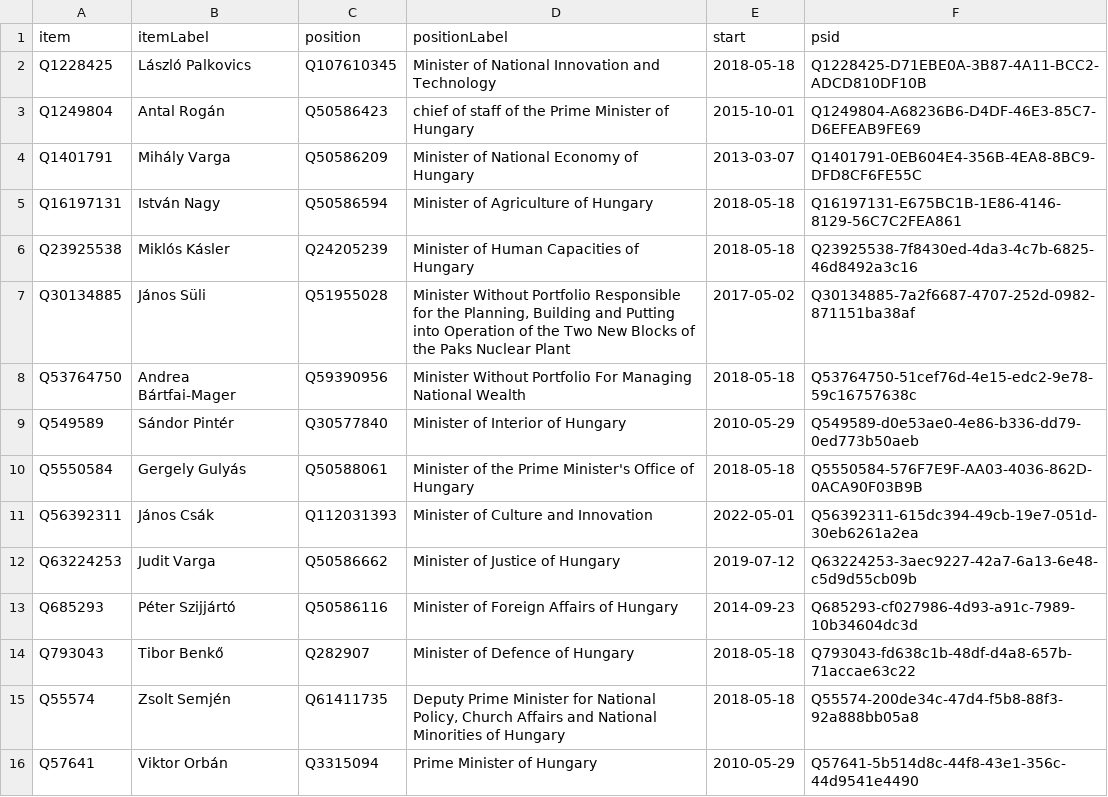
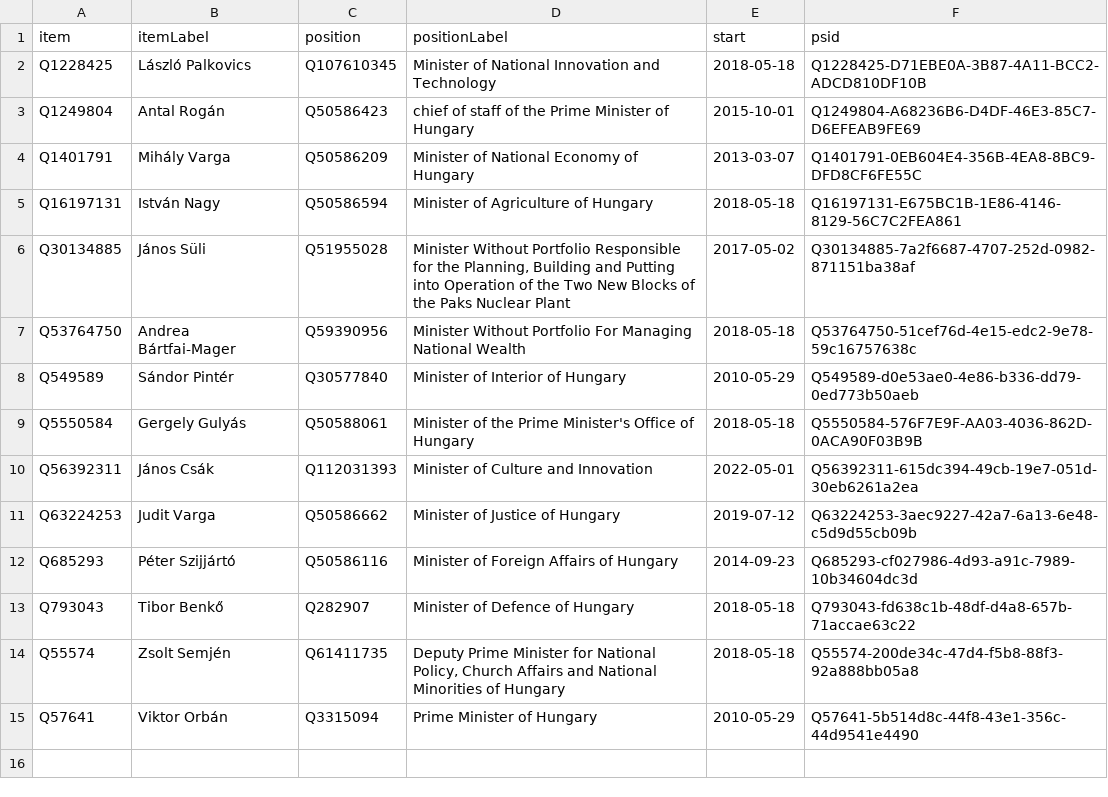
Before and after one commit to every-politician-scrapers/hungary-cabinet, a CSV file: wikidata/results/current-cabinet.csv, drawn as a sheet.

```diff
--- a/wikidata/results/current-cabinet.csv
+++ b/wikidata/results/current-cabinet.csv
@@ -5,3 +5,2 @@ Q1401791,Mihály Varga,Q50586209,Minister of National Economy of Hungary,2013-03
 Q16197131,István Nagy,Q50586594,Minister of Agriculture of Hungary,2018-05-18,Q16197131-E675BC1B-1E86-4146-8129-56C7C2FEA861
-Q23925538,Miklós Kásler,Q24205239,Minister of Human Capacities of Hungary,2018-05-18,Q23925538-7f8430ed-4da3-4c7b-6825-46d8492a3c16
 Q30134885,János Süli,Q51955028,"Minister Without Portfolio Responsible for the Planning, Building and Putting into Operation of the Two New Blocks of the Paks Nuclear Plant",2017-05-02,Q30134885-7a2f6687-4707-252d-0982-871151ba38af
```
Also changed, not shown: wikidata/results/all-cabinets.csv.
